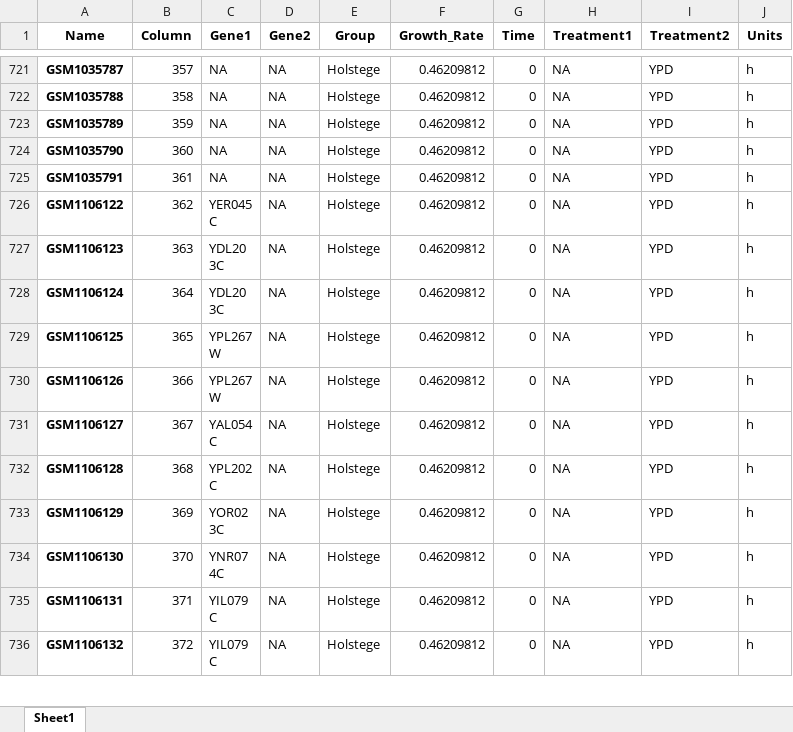
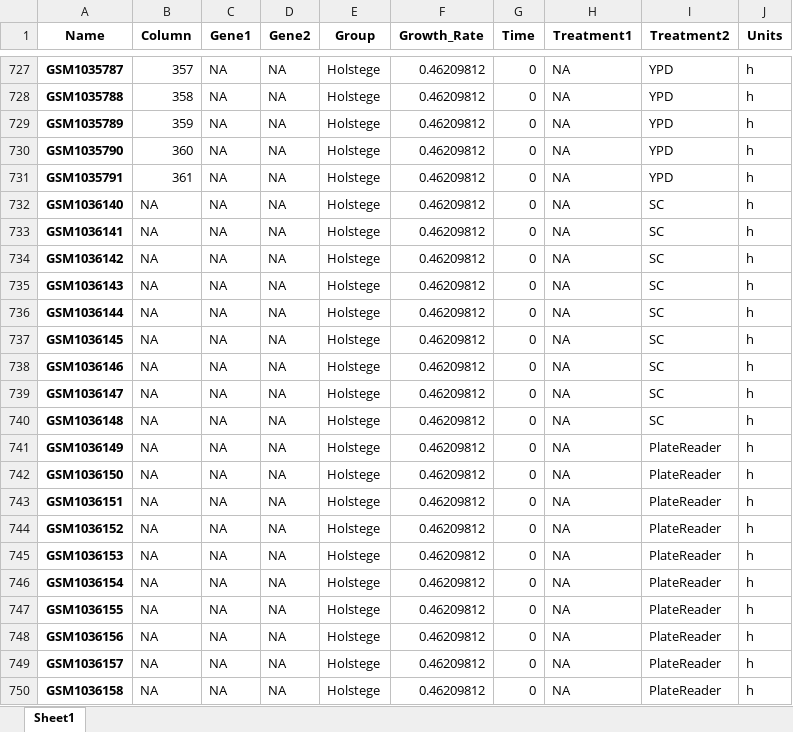
Before and after one commit to twytock/MI-POGUE, an Excel workbook: data/allmetadata.xlsx, sheet Sheet1, drawn as a sheet; only a part is shown, gaps mark what is left out; the shorter side is filled out with more unchanged rows; values as stored, in another font and other column widths than the file's, no borders; the diff covers the shown part only; the diff names each change by its address in the sheet, - before the commit and + after, or states it on an @@ line.

Commit message:
Corrected yeast metadata file 'data/allmetadata.xlsx'

```diff
--- a/data/allmetadata.xlsx (sheet Sheet1)
+++ b/data/allmetadata.xlsx (sheet Sheet1)
+row 732: GSM1036140 | NA | NA | NA | Holstege | 0.46209812 | 0 | NA | SC | h
+row 733: GSM1036141 | NA | NA | NA | Holstege | 0.46209812 | 0 | NA | SC | h
+row 734: GSM1036142 | NA | NA | NA | Holstege | 0.46209812 | 0 | NA | SC | h
+row 735: GSM1036143 | NA | NA | NA | Holstege | 0.46209812 | 0 | NA | SC | h
+row 736: GSM1036144 | NA | NA | NA | Holstege | 0.46209812 | 0 | NA | SC | h
+row 737: GSM1036145 | NA | NA | NA | Holstege | 0.46209812 | 0 | NA | SC | h
+row 738: GSM1036146 | NA | NA | NA | Holstege | 0.46209812 | 0 | NA | SC | h
+row 739: GSM1036147 | NA | NA | NA | Holstege | 0.46209812 | 0 | NA | SC | h
+row 740: GSM1036148 | NA | NA | NA | Holstege | 0.46209812 | 0 | NA | SC | h
+row 741: GSM1036149 | NA | NA | NA | Holstege | 0.46209812 | 0 | NA | PlateReader | h
+row 742: GSM1036150 | NA | NA | NA | Holstege | 0.46209812 | 0 | NA | PlateReader | h
+row 743: GSM1036151 | NA | NA | NA | Holstege | 0.46209812 | 0 | NA | PlateReader | h
+row 744: GSM1036152 | NA | NA | NA | Holstege | 0.46209812 | 0 | NA | PlateReader | h
+row 745: GSM1036153 | NA | NA | NA | Holstege | 0.46209812 | 0 | NA | PlateReader | h
+row 746: GSM1036154 | NA | NA | NA | Holstege | 0.46209812 | 0 | NA | PlateReader | h
+row 747: GSM1036155 | NA | NA | NA | Holstege | 0.46209812 | 0 | NA | PlateReader | h
+row 748: GSM1036156 | NA | NA | NA | Holstege | 0.46209812 | 0 | NA | PlateReader | h
+row 749: GSM1036157 | NA | NA | NA | Holstege | 0.46209812 | 0 | NA | PlateReader | h
+row 750: GSM1036158 | NA | NA | NA | Holstege | 0.46209812 | 0 | NA | PlateReader | h
```
Also changed, not shown: 29 added rows elsewhere in this sheet, 2 other files.
